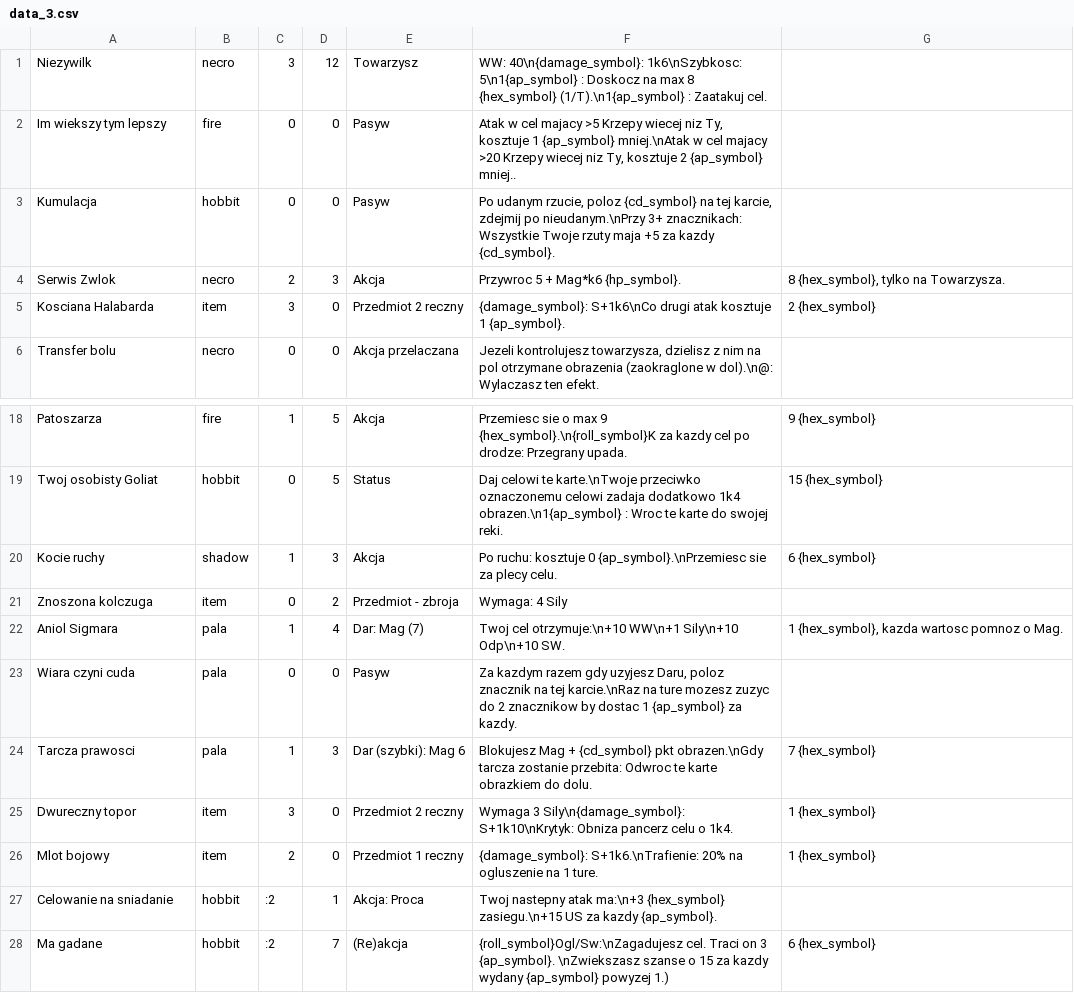
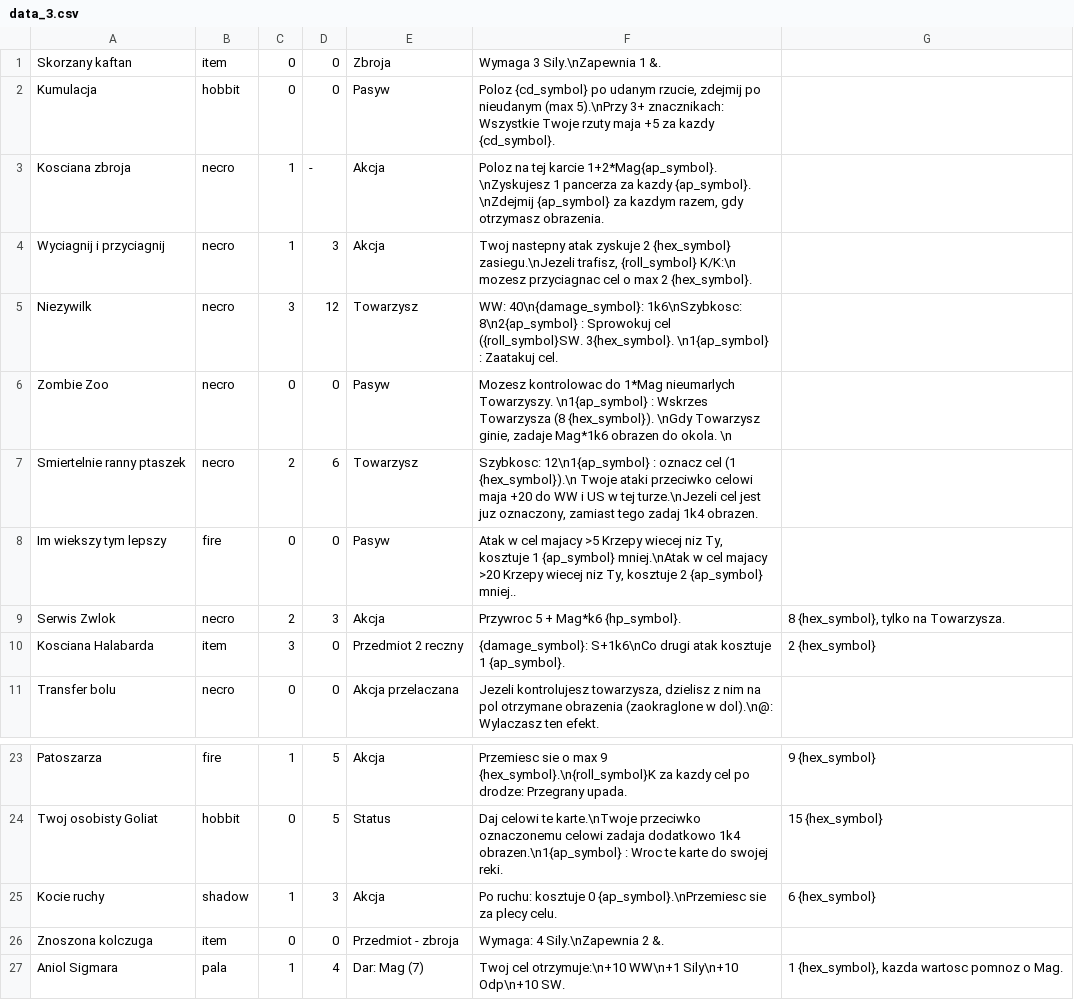
Before and after one commit to larvashu/demigod-rpg, a CSV file: data_3.csv, drawn as a sheet; only a part is shown, gaps mark what is left out; the shorter side is filled out with more unchanged rows.

```diff
--- a/data_3.csv
+++ b/data_3.csv
@@ -1,4 +1,9 @@
-Niezywilk;necro;3;12;Towarzysz;WW: 40\n{damage_symbol}: 1k6\nSzybkosc: 5\n1{ap_symbol} : Doskocz na max 8 {hex_symbol} (1/T).\n1{ap_symbol} : Zaatakuj cel.;;;
+Skorzany kaftan;item;0;0;Zbroja;Wymaga 3 Sily.\nZapewnia 1 &.;;
+Kumulacja;hobbit;0;0;Pasyw;"Poloz {cd_symbol} po udanym rzucie, zdejmij po nieudanym (max 5).\nPrzy 3+ znacznikach: Wszystkie Twoje rzuty maja +5 za kazdy {cd_symbol}.";;;
+Kosciana zbroja;necro;1;-;Akcja;"Poloz na tej karcie 1+2*Mag{ap_symbol}. \nZyskujesz 1 pancerza za kazdy {ap_symbol}. \nZdejmij {ap_symbol} za kazdym razem, gdy otrzymasz obrazenia.";;;
+Wyciagnij i przyciagnij;necro;1;3;Akcja;"Twoj nastepny atak zyskuje 2 {hex_symbol} zasiegu.\nJezeli trafisz,  {roll_symbol} K/K:\n mozesz przyciagnac cel o max 2 {hex_symbol}.";;;
+Niezywilk;necro;3;12;Towarzysz;WW: 40\n{damage_symbol}: 1k6\nSzybkosc: 8\n2{ap_symbol} : Sprowokuj cel ({roll_symbol}SW. 3{hex_symbol}. \n1{ap_symbol} : Zaatakuj cel.;;;
+Zombie Zoo;necro;0;0;Pasyw;"Mozesz kontrolowac do 1*Mag nieumarlych Towarzyszy. \n1{ap_symbol} : Wskrzes Towarzysza (8 {hex_symbol}). \nGdy Towarzysz ginie, zadaje Mag*1k6 obrazen do okola. \n";;;
+Smiertelnie ranny ptaszek;necro;2;6;Towarzysz;Szybkosc: 12\n1{ap_symbol} : oznacz cel (1 {hex_symbol}).\n Twoje ataki przeciwko celowi maja +20 do WW i US w tej turze.\nJezeli cel jest juz oznaczony, zamiast tego zadaj 1k4 obrazen.;;;
 Im wiekszy tym lepszy;fire;0;0;Pasyw;Atak w cel majacy >5 Krzepy wiecej niz Ty, kosztuje 1 {ap_symbol} mniej.\nAtak w cel majacy >20 Krzepy wiecej niz Ty, kosztuje 2 {ap_symbol} mniej..;;;
-Kumulacja;hobbit;0;0;Pasyw;"Po udanym rzucie, poloz {cd_symbol} na tej karcie, zdejmij po nieudanym.\nPrzy 3+ znacznikach: Wszystkie Twoje rzuty maja +5 za kazdy {cd_symbol}.";;;
 Serwis Zwlok;necro;2;3;Akcja;Przywroc 5 + Mag*k6 {hp_symbol}.;8 {hex_symbol}, tylko na Towarzysza.;;;
@@ -20,3 +25,3 @@ Twoj osobisty Goliat;hobbit;0;5;Status;"Daj celowi te karte.\nTwoje przeciwko oz
 Kocie ruchy;shadow;1;3;Akcja;Po ruchu: kosztuje 0 {ap_symbol}.\nPrzemiesc sie za plecy celu.;6 {hex_symbol};;
-Znoszona kolczuga;item;0;2;Przedmiot - zbroja;Wymaga: 4 Sily;;;
+Znoszona kolczuga;item;0;0;Przedmiot - zbroja;Wymaga: 4 Sily.\nZapewnia 2 &.;;;
 Aniol Sigmara;pala;1;4;Dar: Mag (7);Twoj cel otrzymuje:\n+10 WW\n+1 Sily\n+10 Odp\n+10 SW.;"1 {hex_symbol}, kazda wartosc pomnoz o Mag.";;
```
Also changed, not shown: 14 other files.
